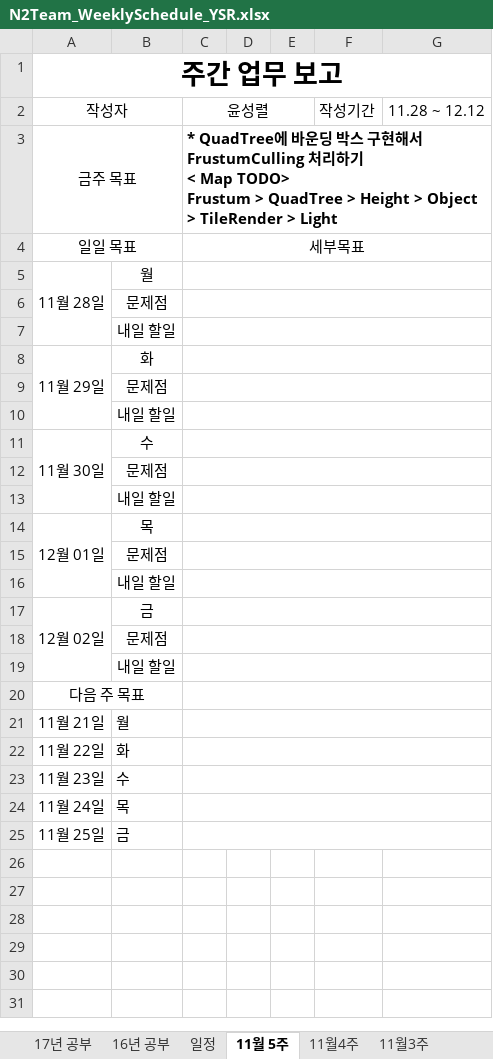
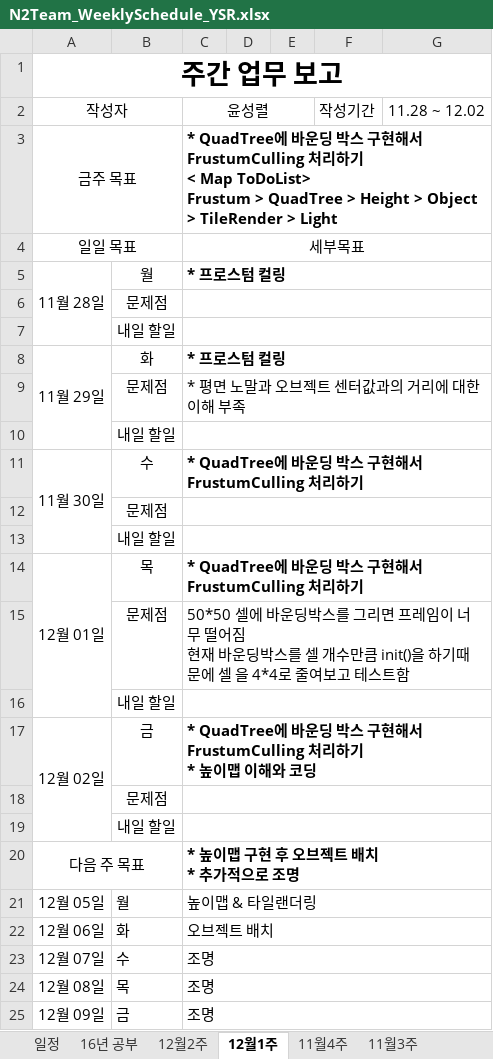
Before and after one commit to TomLeeLive/enpgame, an Excel workbook: doc/_meeting_weekly_doc/N2Team_WeeklySchedule_YSR.xlsx, sheet 12월1주, drawn as a sheet; values as stored, in another font and other column widths than the file's, no borders; removed rows and columns are numbered as before the commit, all else as after; ↵ is a line break in a cell; the diff names each change by its address in the sheet, - before the commit and + after, or states it on an @@ line.

```diff
--- a/doc/_meeting_weekly_doc/N2Team_WeeklySchedule_YSR.xlsx (sheet 12월1주)
+++ b/doc/_meeting_weekly_doc/N2Team_WeeklySchedule_YSR.xlsx (sheet 12월1주)
-sheet tab: 11월 5주
+sheet tab: 12월1주
+sheet tab: 12월2주
@@ sheet tab order changed: 일정 | 16년 공부 | 12월2주 | 12월1주 | 11월4주 | 11월3주 @@
-G2: 11.28 ~ 12.12
+G2: 11.28 ~ 12.02
-C3: …< Map TODO> ↵ Frustum >…
+C3: …< Map ToDoList> ↵ Frustum >…
-C5: (empty)
+C5: * 프로스텀 컬링
-A8:A10 merged
+A8:A10 merged
-C8: (empty)
+C8: * 프로스텀 컬링
+row 9:  | 문제점 | * 평면 노말과 오브젝트 센터값과의 거리에 대한 이해 부족
@@ row 16 moved to row 10: 내일 할일 @@
+row 11: 11월 30일 | 수 | * QuadTree에 바운딩 박스 구현해서 FrustumCulling 처리하기
-row 11: 11월 30일 | 수
+row 14: 12월 01일 | 목 | * QuadTree에 바운딩 박스 구현해서 FrustumCulling 처리하기
+row 15:  | 문제점 | 50*50 셀에 바운딩박스를 그리면 프레임이 너무 떨어짐 ↵ 현재 바운딩박스를 셀 개수만큼 init()을 하기때문에 셀 을 4*4로 줄여보고 테스트함
@@ row 19 moved to row 16: 내일 할일 @@
+row 17: 12월 02일 | 금 | * QuadTree에 바운딩 박스 구현해서 FrustumCulling 처리하기 ↵ * 높이맵 이해와 코딩
-row 14: 12월 01일 | 목
-row 15:  | 문제점
-row 17: 12월 02일 | 금
-row 18:  | 문제점
-C20: (empty)
+C20: * 높이맵 구현 후 오브젝트 배치 ↵ * 추가적으로 조명
-row 21: 11월 21일 | 월
-row 22: 11월 22일 | 화
-row 23: 11월 23일 | 수
-row 24: 11월 24일 | 목
-row 25: 11월 25일 | 금
+row 21: 12월 05일 | 월 | 높이맵 & 타일랜더링
+row 22: 12월 06일 | 화 | 오브젝트 배치
+row 23: 12월 07일 | 수 | 조명
+row 24: 12월 08일 | 목 | 조명
+row 25: 12월 09일 | 금 | 조명
```
Also changed, not shown: sheet 일정, sheet 16년 공부, 14 other files.
